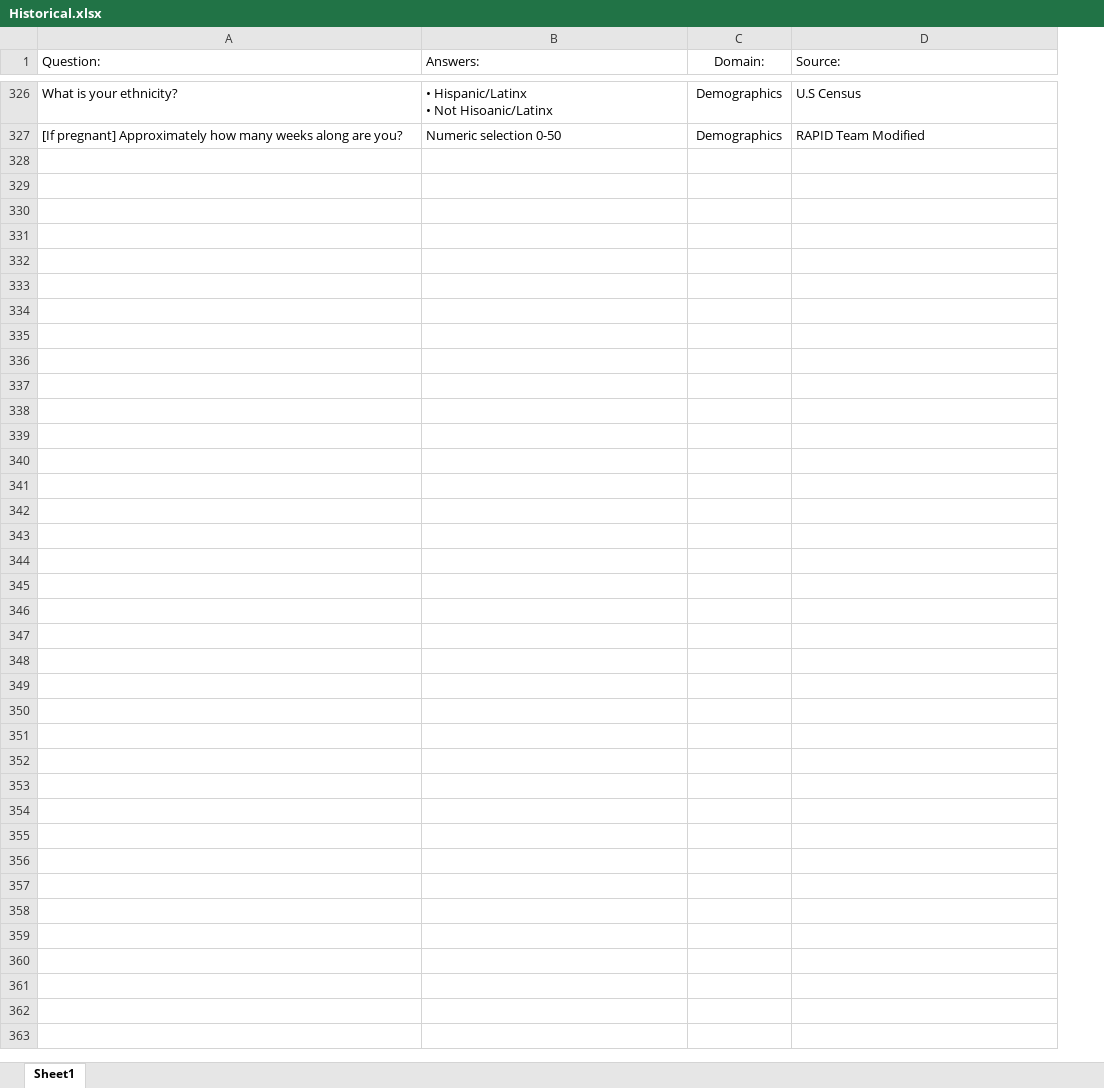
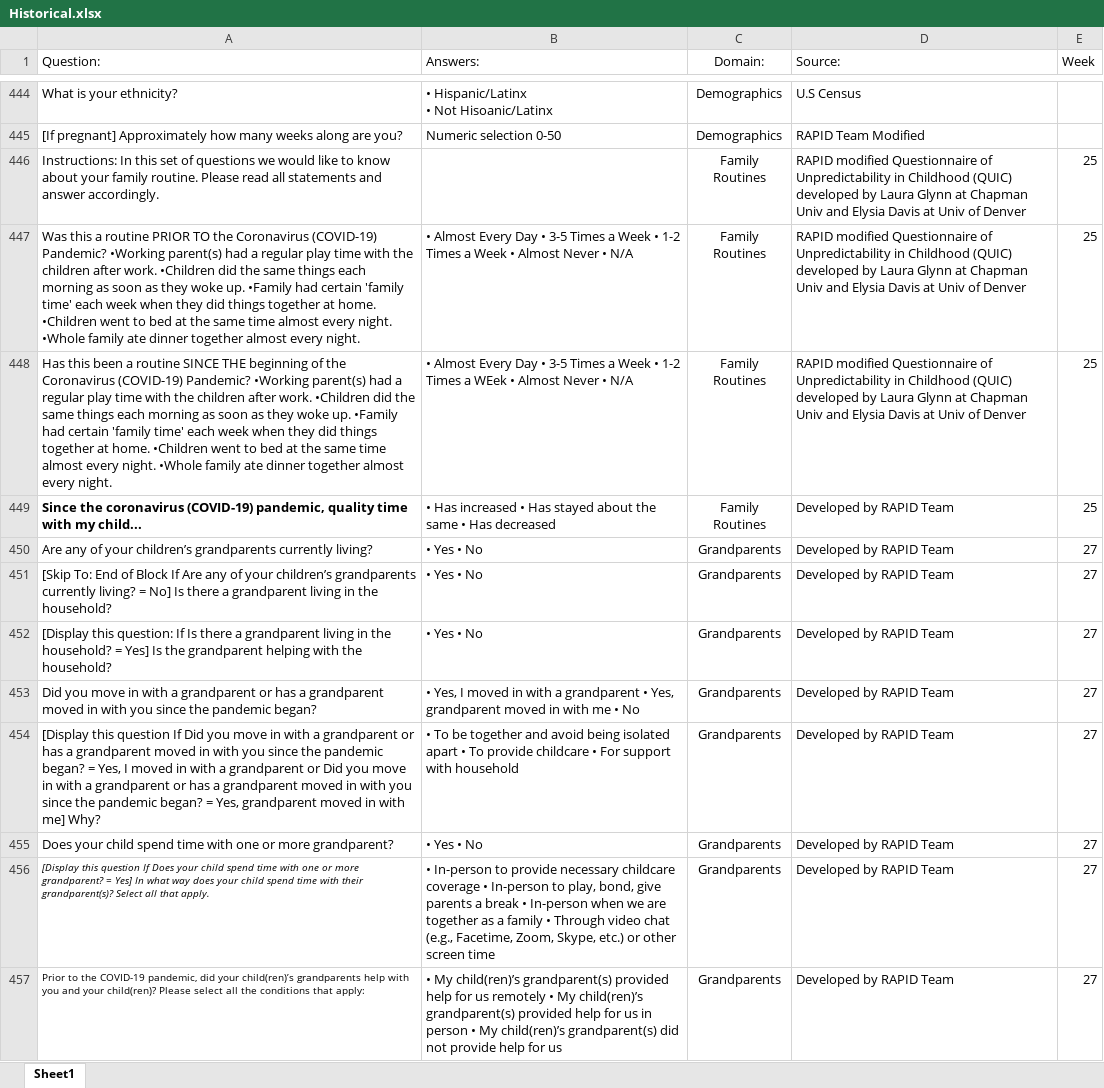
Before and after one commit to uorapid/RAPIDQB, an Excel workbook: Data/Historical.xlsx, sheet Sheet1, drawn as a sheet; only a part is shown, gaps mark what is left out; values as stored, in another font and other column widths than the file's, no borders; the diff covers the shown part only; the diff names each change by its address in the sheet, - before the commit and + after, or states it on an @@ line.

```diff
--- a/Data/Historical.xlsx (sheet Sheet1)
+++ b/Data/Historical.xlsx (sheet Sheet1)
+column E (Week), empty
+row 446: Instructions: In this set of questions we would like to know about your family routine. Please read all statements and answer accordingly. |  | Family Routines | RAPID modified Questionnaire of Unpredictability in Childhood (QUIC) developed by Laura Glynn at Chapman Univ and Elysia Davis at Univ of Denver | 25
+row 447: Was this a routine PRIOR TO the Coronavirus (COVID-19) Pandemic? •Working parent(s) had a regular play time with the children after work. •Children did the same things each morning as soon as they woke up. •Family had certain 'family time' each week when they did things together at home. •Children went to bed at the same time almost every night. •Whole family ate dinner together almost every night. | • Almost Every Day • 3-5 Times a Week • 1-2 Times a Week • Almost Never • N/A | Family Routines | RAPID modified Questionnaire of Unpredictability in Childhood (QUIC) developed by Laura Glynn at Chapman Univ and Elysia Davis at Univ of Denver | 25
+row 448: Has this been a routine SINCE THE beginning of the Coronavirus (COVID-19) Pandemic? •Working parent(s) had a regular play time with the children after work. •Children did the same things each morning as soon as they woke up. •Family had certain 'family time' each week when they did things together at home. •Children went to bed at the same time almost every night. •Whole family ate dinner together almost every night. | • Almost Every Day • 3-5 Times a Week • 1-2 Times a WEek • Almost Never • N/A | Family Routines | RAPID modified Questionnaire of Unpredictability in Childhood (QUIC) developed by Laura Glynn at Chapman Univ and Elysia Davis at Univ of Denver | 25
+row 449: Since the coronavirus (COVID-19) pandemic, quality time with my child... | • Has increased • Has stayed about the same • Has decreased | Family Routines | Developed by RAPID Team | 25
+row 450: Are any of your children’s grandparents currently living? | • Yes • No | Grandparents | Developed by RAPID Team | 27
+row 451: [Skip To: End of Block If Are any of your children’s grandparents currently living? = No] Is there a grandparent living in the household? | • Yes • No | Grandparents | Developed by RAPID Team | 27
+row 452: [Display this question: If Is there a grandparent living in the household? = Yes] Is the grandparent helping with the household? | • Yes • No | Grandparents | Developed by RAPID Team | 27
+row 453: Did you move in with a grandparent or has a grandparent moved in with you since the pandemic began? | • Yes, I moved in with a grandparent • Yes, grandparent moved in with me • No | Grandparents | Developed by RAPID Team | 27
+row 454: [Display this question If Did you move in with a grandparent or has a grandparent moved in with you since the pandemic began? = Yes, I moved in with a grandparent or Did you move in with a grandparent or has a grandparent moved in with you since the pandemic began? = Yes, grandparent moved in with me] Why? | • To be together and avoid being isolated apart • To provide childcare • For support with household | Grandparents | Developed by RAPID Team | 27
+row 455: Does your child spend time with one or more grandparent? | • Yes • No | Grandparents | Developed by RAPID Team | 27
+row 456: [Display this question If Does your child spend time with one or more grandparent? = Yes] In what way does your child spend time with their grandparent(s)? Select all that apply. | • In-person to provide necessary childcare coverage • In-person to play, bond, give parents a break • In-person when we are together as a family • Through video chat (e.g., Facetime, Zoom, Skype, etc.) or other screen time | Grandparents | Developed by RAPID Team | 27
+row 457: Prior to the COVID-19 pandemic, did your child(ren)’s grandparents help with you and your child(ren)? Please select all the conditions that apply: | • My child(ren)’s grandparent(s) provided help for us remotely • My child(ren)’s grandparent(s) provided help for us in person • My child(ren)’s grandparent(s) did not provide help for us | Grandparents | Developed by RAPID Team | 27
```
Also changed, not shown: 134 added rows, 4 removed rows and 37 edited cells elsewhere in this sheet, Data/FollowUp.xlsx, Data/OpenEnded.xlsx, 41 other files.
